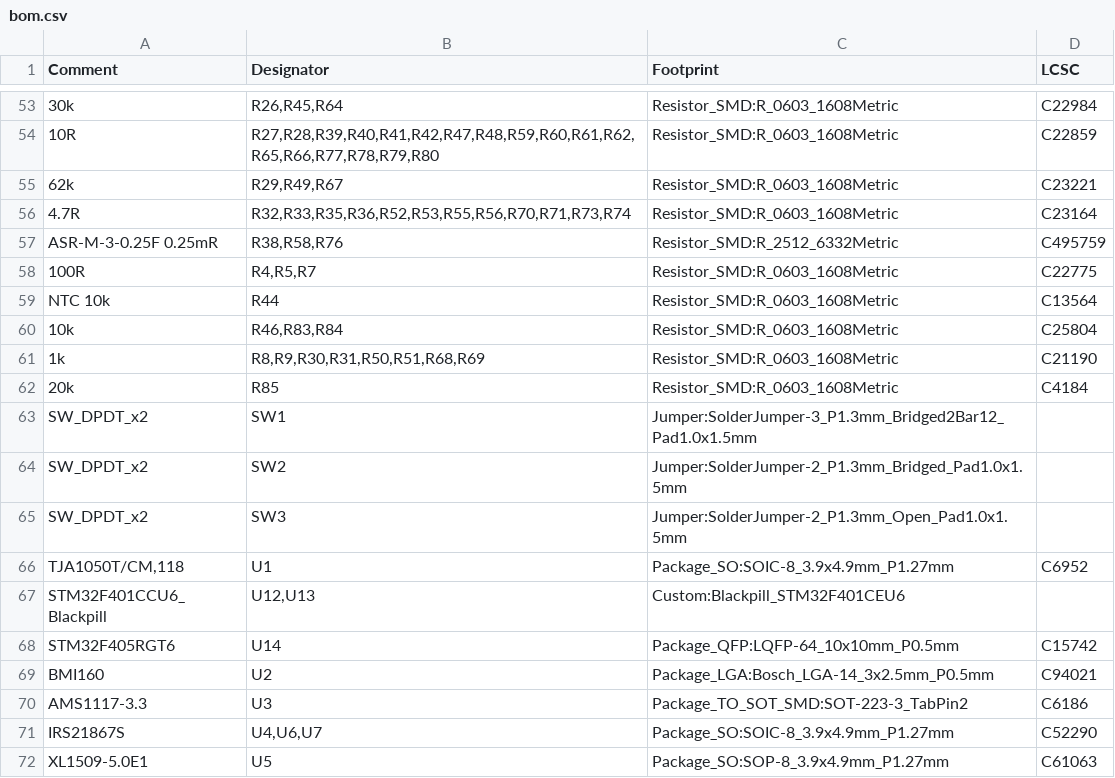
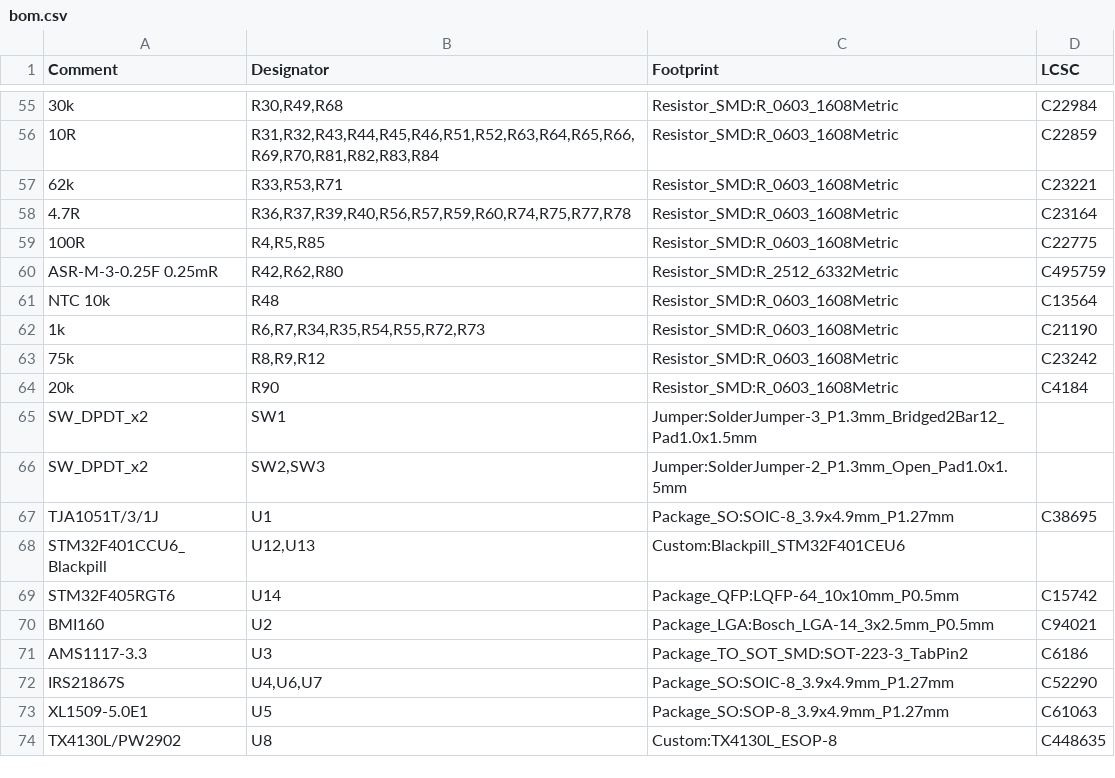
Before and after one commit to nordstream3/FOC, a CSV file: production/bom.csv, drawn as a sheet; only a part is shown, gaps mark what is left out; the shorter side is filled out with more unchanged rows; the diff covers the shown part only.

```diff
--- a/production/bom.csv
+++ b/production/bom.csv
@@ -53,15 +55,14 @@ Comment,Designator,Footprint,LCSC
-"30k","R26,R45,R64","Resistor_SMD:R_0603_1608Metric","C22984"
-"10R","R27,R28,R39,R40,R41,R42,R47,R48,R59,R60,R61,R62,R65,R66,R77,R78,R79,R80","Resistor_SMD:R_0603_1608Metric","C22859"
-"62k","R29,R49,R67","Resistor_SMD:R_0603_1608Metric","C23221"
-"4.7R","R32,R33,R35,R36,R52,R53,R55,R56,R70,R71,R73,R74","Resistor_SMD:R_0603_1608Metric","C23164"
-"ASR-M-3-0.25F 0.25mR","R38,R58,R76","Resistor_SMD:R_2512_6332Metric","C495759"
-"100R","R4,R5,R7","Resistor_SMD:R_0603_1608Metric","C22775"
-"NTC 10k","R44","Resistor_SMD:R_0603_1608Metric","C13564"
-"10k","R46,R83,R84","Resistor_SMD:R_0603_1608Metric","C25804"
-"1k","R8,R9,R30,R31,R50,R51,R68,R69","Resistor_SMD:R_0603_1608Metric","C21190"
-"20k","R85","Resistor_SMD:R_0603_1608Metric","C4184"
+"30k","R30,R49,R68","Resistor_SMD:R_0603_1608Metric","C22984"
+"10R","R31,R32,R43,R44,R45,R46,R51,R52,R63,R64,R65,R66,R69,R70,R81,R82,R83,R84","Resistor_SMD:R_0603_1608Metric","C22859"
+"62k","R33,R53,R71","Resistor_SMD:R_0603_1608Metric","C23221"
+"4.7R","R36,R37,R39,R40,R56,R57,R59,R60,R74,R75,R77,R78","Resistor_SMD:R_0603_1608Metric","C23164"
+"100R","R4,R5,R85","Resistor_SMD:R_0603_1608Metric","C22775"
+"ASR-M-3-0.25F 0.25mR","R42,R62,R80","Resistor_SMD:R_2512_6332Metric","C495759"
+"NTC 10k","R48","Resistor_SMD:R_0603_1608Metric","C13564"
+"1k","R6,R7,R34,R35,R54,R55,R72,R73","Resistor_SMD:R_0603_1608Metric","C21190"
+"75k","R8,R9,R12","Resistor_SMD:R_0603_1608Metric","C23242"
+"20k","R90","Resistor_SMD:R_0603_1608Metric","C4184"
 "SW_DPDT_x2","SW1","Jumper:SolderJumper-3_P1.3mm_Bridged2Bar12_Pad1.0x1.5mm",""
-"SW_DPDT_x2","SW2","Jumper:SolderJumper-2_P1.3mm_Bridged_Pad1.0x1.5mm",""
-"SW_DPDT_x2","SW3","Jumper:SolderJumper-2_P1.3mm_Open_Pad1.0x1.5mm",""
-" TJA1050T/CM,118","U1","Package_SO:SOIC-8_3.9x4.9mm_P1.27mm","C6952"
+"SW_DPDT_x2","SW2,SW3","Jumper:SolderJumper-2_P1.3mm_Open_Pad1.0x1.5mm",""
+"TJA1051T/3/1J","U1","Package_SO:SOIC-8_3.9x4.9mm_P1.27mm","C38695"
 "STM32F401CCU6_Blackpill","U12,U13","Custom:Blackpill_STM32F401CEU6",""
```
Also changed, not shown: 11 added rows, 9 removed rows and 41 edited cells elsewhere in this file, production/foc_cpl_top.csv, 1 other file.
